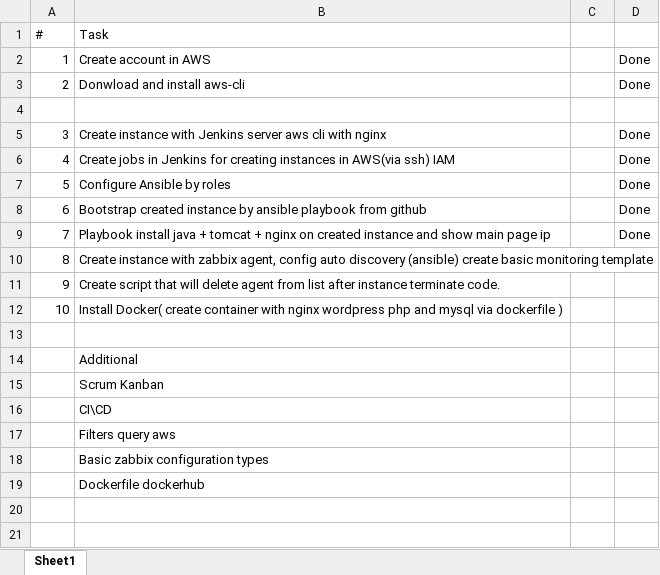
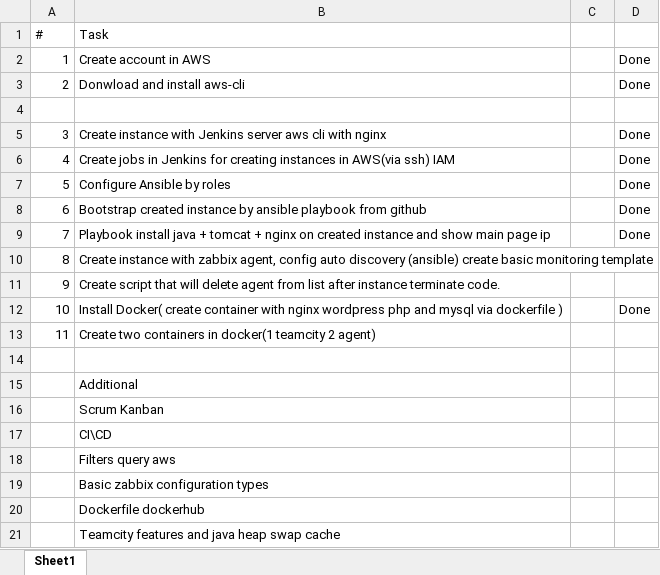
Before and after one commit to lion-u/Mentorship_program, an Excel workbook: PDP.xlsx, sheet Sheet1, drawn as a sheet; values as stored, in another font and other column widths than the file's, no borders; the diff names each change by its address in the sheet, - before the commit and + after, or states it on an @@ line.

Commit message:
Update PDP file

```diff
--- a/PDP.xlsx (sheet Sheet1)
+++ b/PDP.xlsx (sheet Sheet1)
-D12: (empty)
+D12: Done
+row 13: 11 | Create two containers in docker(1 teamcity 2 agent)
+row 21:  | Teamcity features and java heap swap cache
```
